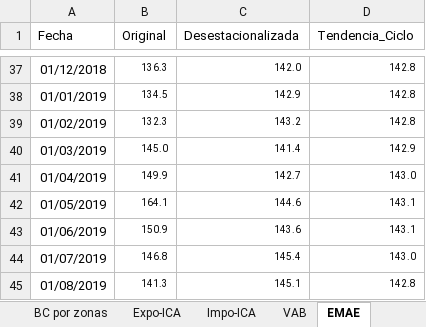
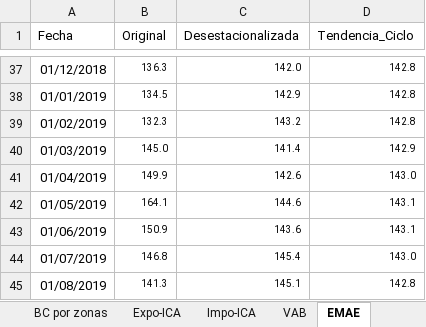
Before and after one commit to NahuelBargas/indeco, an Excel workbook: bases/indicadores.xlsx, sheet EMAE, drawn as a sheet; only a part is shown, gaps mark what is left out; values as stored, in another font and other column widths than the file's, no borders; the diff covers the shown part only; the diff names each change by its address in the sheet, - before the commit and + after, or states it on an @@ line.

Commit message:
"Actualizo emae nov22"

```diff
--- a/bases/indicadores.xlsx (sheet EMAE)
+++ b/bases/indicadores.xlsx (sheet EMAE)
-C41 (Desestacionalizada): 142.7
+C41 (Desestacionalizada): 142.6
```
Also changed, not shown: 1 added row and 40 edited cells elsewhere in this sheet, 2 other files.
